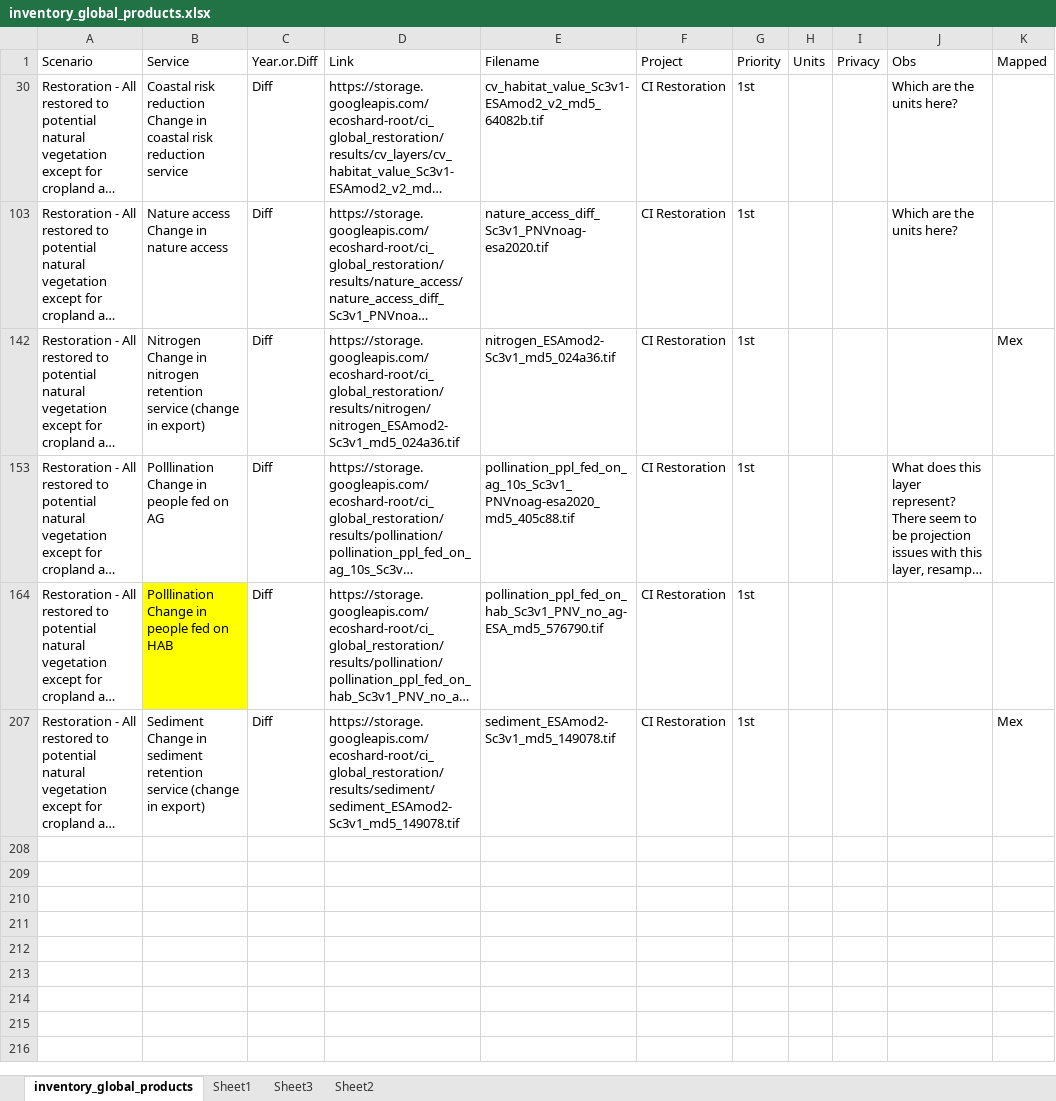
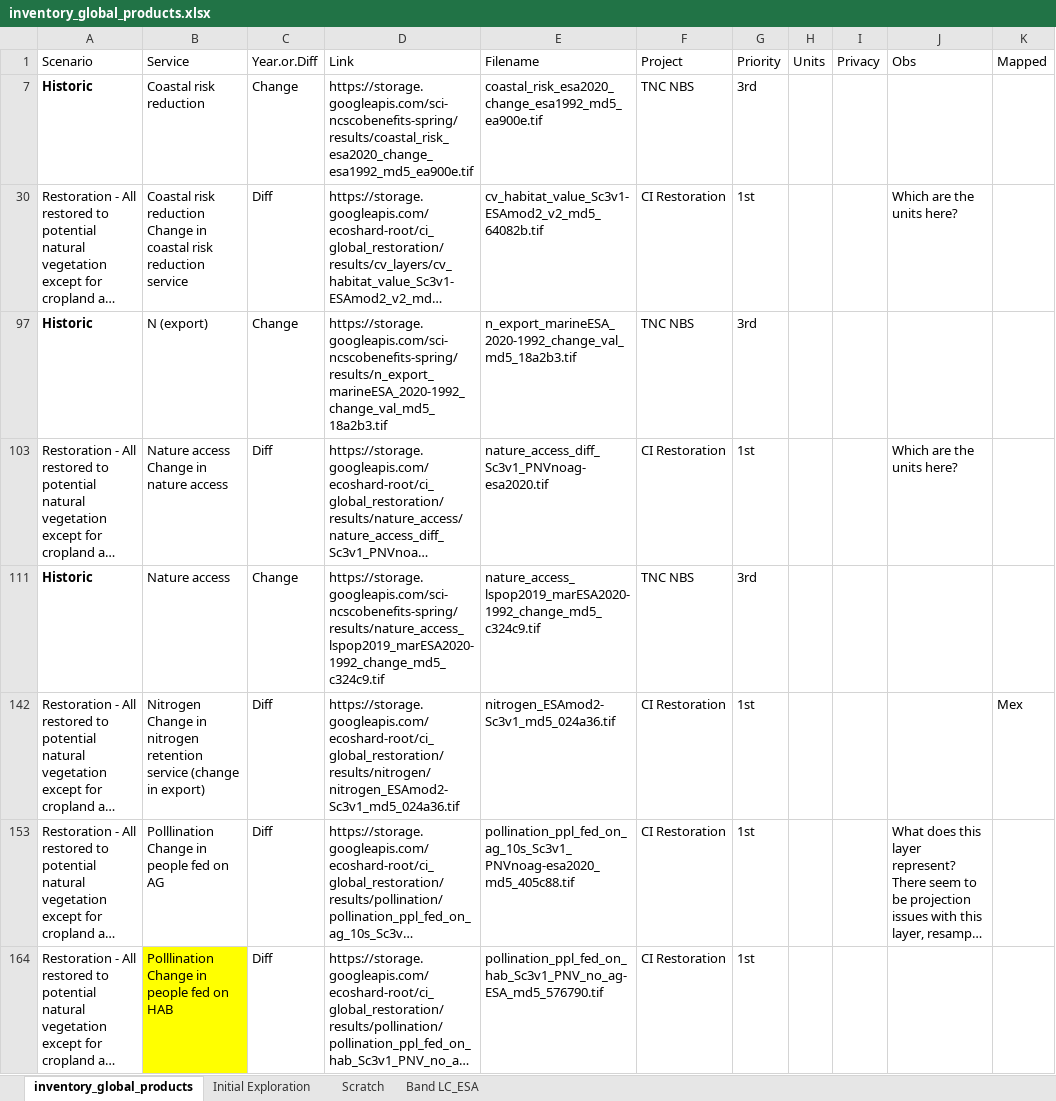
Before and after one commit to springinnovate/global_NCP, an Excel workbook: inventory_global_products.xlsx, sheet inventory_global_products, drawn as a sheet; only a part is shown; the shorter side is filled out with more unchanged rows; long unchanged cells end in …; values as stored, in another font and other column widths than the file's, no borders; the diff covers the shown part only; the diff names each change by its address in the sheet, - before the commit and + after, or states it on an @@ line.

Commit message:
cleaning old files not necessary anymore. Preparing to split into global natcap and nbs_op

```diff
--- a/inventory_global_products.xlsx (sheet inventory_global_products)
+++ b/inventory_global_products.xlsx (sheet inventory_global_products)
-sheet tab: Sheet1
+sheet tab: Initial Exploration
-sheet tab: Sheet3
+sheet tab: Scratch
-sheet tab: Sheet2
+sheet tab: Band LC_ESA
@@ row 7 unhidden: Historic | Coastal risk reduction | Change | https://storage.googleapis.com/sci-ncscobenefits-spring/results/coastal_risk_esa2020_change_esa1992_md5_ea900e.tif | coastal_risk_esa2020_change_esa1992_md5_ea900e.tif | TNC NBS | 3rd @@
@@ row 97 unhidden: Historic | N (export) | Change | https://storage.googleapis.com/sci-ncscobenefits-spring/results/n_export_marineESA_2020-1992_change_val_md5_18a2b3.tif | n_export_marineESA_2020-1992_change_val_md5_18a2b3.tif | TNC NBS | 3rd @@
@@ row 111 unhidden: Historic | Nature access | Change | https://storage.googleapis.com/sci-ncscobenefits-spring/results/nature_access_lspop2019_marESA2020-1992_change_md5_c324c9.tif | nature_access_lspop2019_marESA2020-1992_change_md5_c324c9.tif | TNC NBS | 3rd @@
```
Also changed, not shown: 2 hidden or unhidden rows elsewhere in this sheet, sheet Scratch, hidden cells, 3 other files.
